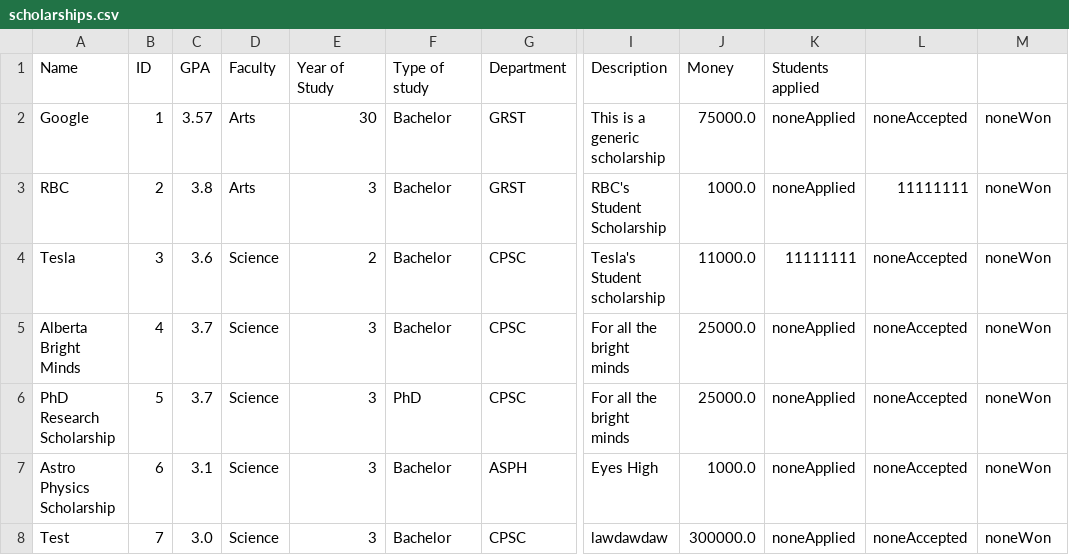
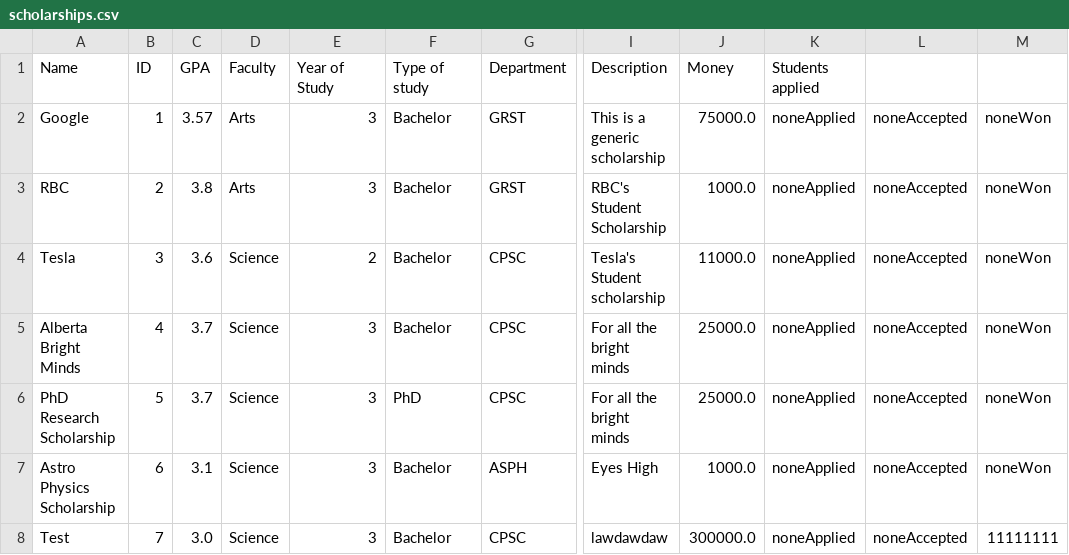
Before and after one commit to stevekhanna/Scholarship---Java, a CSV file: src/data/scholarships.csv, drawn as a sheet; only a part is shown, gaps mark what is left out; the diff names each change by its address in the sheet, - before the commit and + after, or states it on an @@ line.

```diff
--- a/src/data/scholarships.csv
+++ b/src/data/scholarships.csv
-E2 (Year of Study): 30
+E2 (Year of Study): 3
-L3: 11111111
+L3: noneAccepted
-K4 (Students applied): 11111111
+K4 (Students applied): noneApplied
-M8: noneWon
+M8: 11111111
```
Also changed, not shown: src/data/students.csv.
